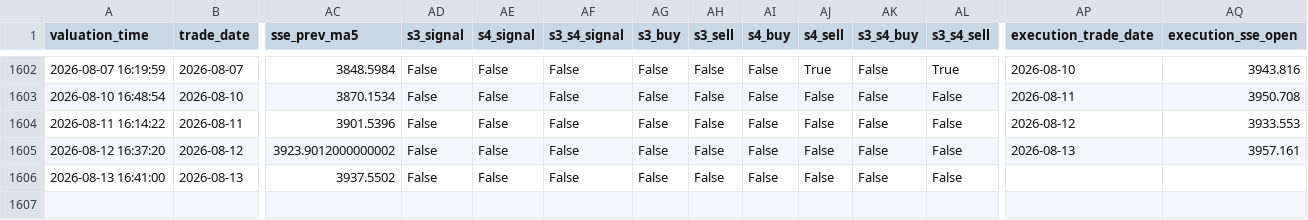
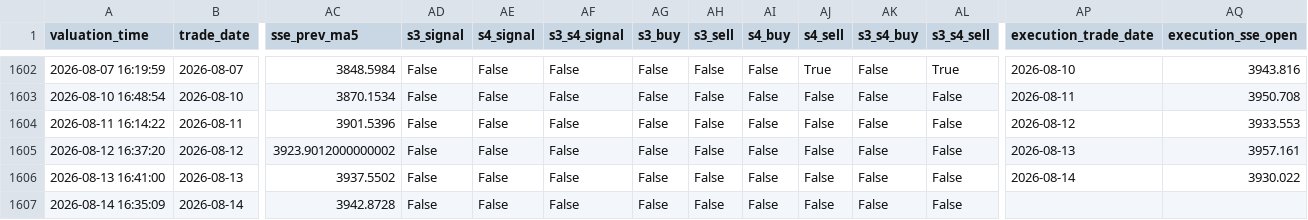
Before and after one commit to AmineSeRaFimmm/a-share-five-layer-pwa, a CSV file: data/avix_s3_s4_signals.csv, drawn as a sheet; only a part is shown, gaps mark what is left out; rows hold the shown columns only; the diff names each change by its address in the sheet, - before the commit and + after, or states it on an @@ line.

```diff
--- a/data/avix_s3_s4_signals.csv
+++ b/data/avix_s3_s4_signals.csv
-AP1606 (execution_trade_date): (empty)
+AP1606 (execution_trade_date): 2026-08-14
-AQ1606 (execution_sse_open): (empty)
+AQ1606 (execution_sse_open): 3930.022
+row 1607: 2026-08-14 16:35:09 | 2026-08-14 | 3942.8728 | False | False | False | False | False | False | False | False | False
```
Also changed, not shown: data/a_share_close_snapshot.csv, data/backtest/top1_fullrisk_grid_300_strategy_comparison_candidate.csv, 14 other files.
